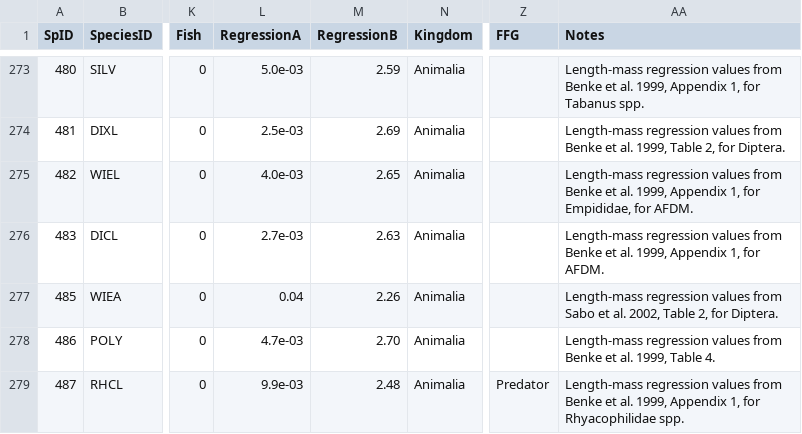
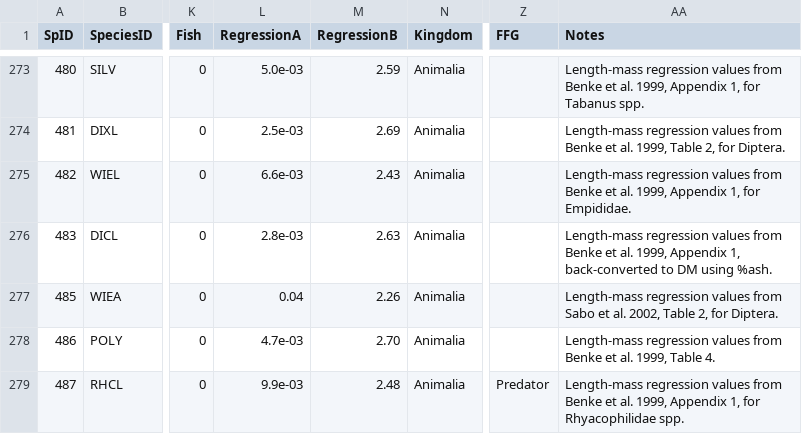
Before and after one commit to jmuehlbauer-usgs/Database, a CSV file: SpeciesList.csv, drawn as a sheet; only a part is shown, gaps mark what is left out; the diff covers the shown part only; the diff names each change by its address in the sheet, - before the commit and + after, or states it on an @@ line.

```diff
--- a/SpeciesList.csv
+++ b/SpeciesList.csv
-L275 (RegressionA): 4.0e-03
+L275 (RegressionA): 6.6e-03
-M275 (RegressionB): 2.65
+M275 (RegressionB): 2.43
-AA275 (Notes): …1, for Empididae, for AFDM.
+AA275 (Notes): …1, for Empididae.
-L276 (RegressionA): 2.7e-03
+L276 (RegressionA): 2.8e-03
-AA276 (Notes): …Appendix 1, for AFDM.
+AA276 (Notes): …Appendix 1, back-converted to DM using %ash.
```
Also changed, not shown: 34 edited cells elsewhere in this file, FishGutSample.csv, FishGutSpecimen.csv, 3 other files.
